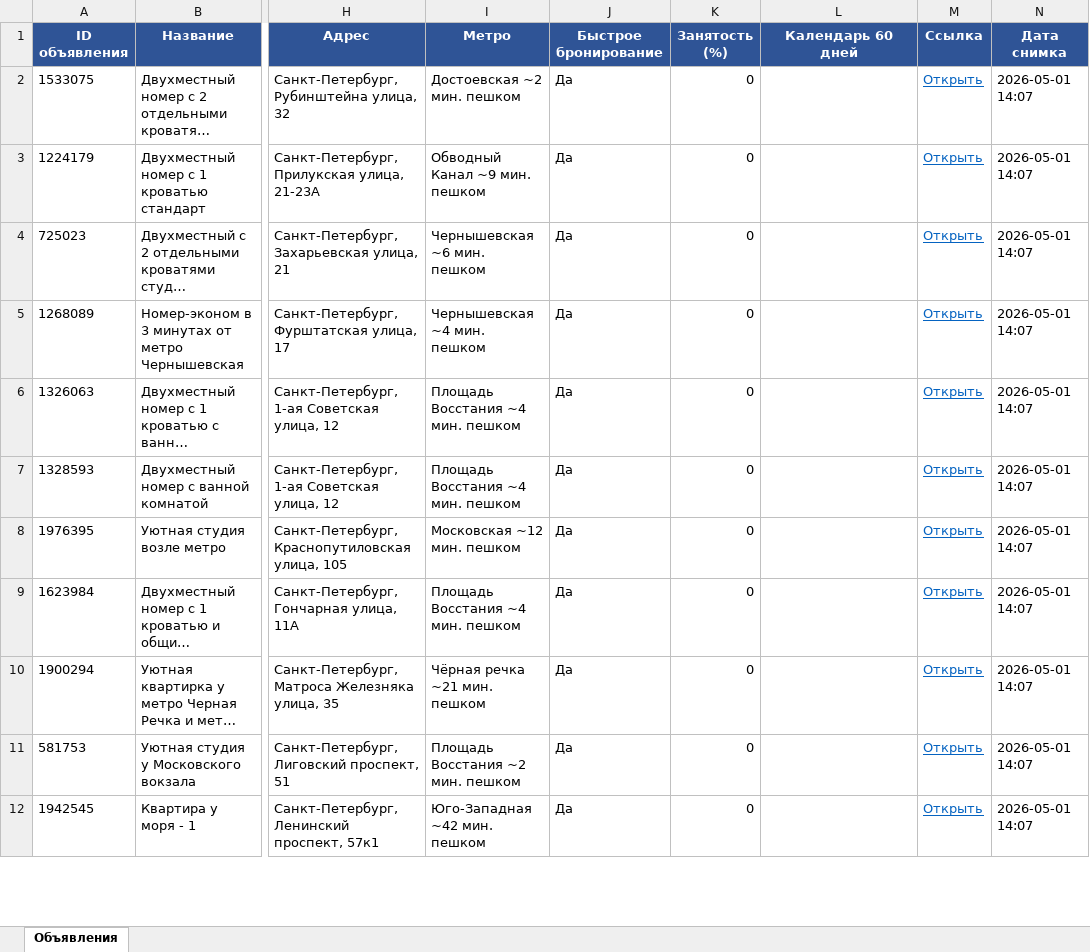
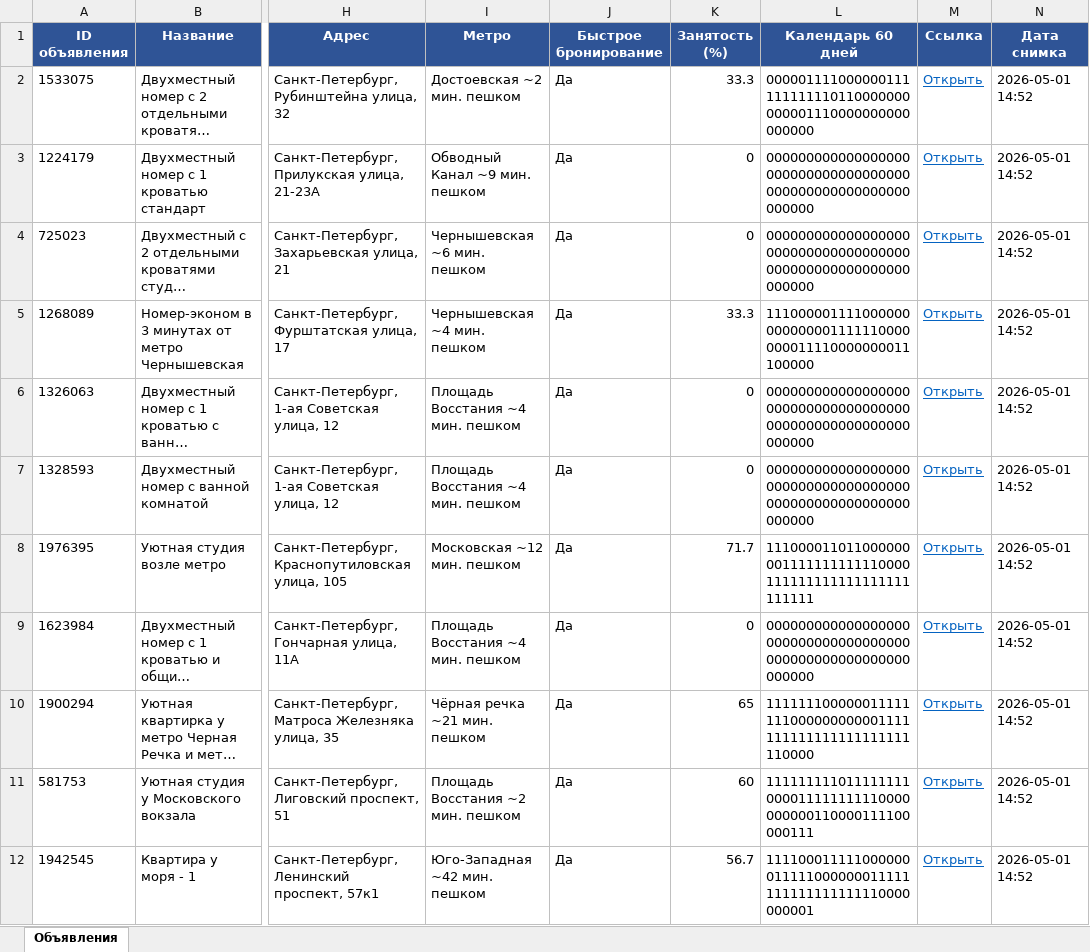
Before and after one commit to alekkss/sytochno, an Excel workbook: data/sutochno_report.xlsx, sheet Объявления, drawn as a sheet; only a part is shown, gaps mark what is left out; long unchanged cells end in …; values as stored, in another font and other column widths than the file's, no borders; the diff covers the shown part only; the diff names each change by its address in the sheet, - before the commit and + after, or states it on an @@ line.

```diff
--- a/data/sutochno_report.xlsx (sheet Объявления)
+++ b/data/sutochno_report.xlsx (sheet Объявления)
-K2 (Занятость (%)): 0
+K2 (Занятость (%)): 33.3
-L2 (Календарь 60 дней): (empty)
+L2 (Календарь 60 дней): 000001111000000111111111110110000000000001110000000000000000
-N2:N12 (Дата снимка): 2026-05-01 14:07
+N2:N12 (Дата снимка): 2026-05-01 14:52
-L3:L4 (Календарь 60 дней): (empty)
+L3:L4 (Календарь 60 дней): 000000000000000000000000000000000000000000000000000000000000
-K5 (Занятость (%)): 0
+K5 (Занятость (%)): 33.3
-L5 (Календарь 60 дней): (empty)
+L5 (Календарь 60 дней): 111000001111000000000000001111110000000011110000000011100000
-L6:L7 (Календарь 60 дней): (empty)
+L6:L7 (Календарь 60 дней): 000000000000000000000000000000000000000000000000000000000000
-K8 (Занятость (%)): 0
+K8 (Занятость (%)): 71.7
-L8 (Календарь 60 дней): (empty)
+L8 (Календарь 60 дней): 111000011011000000001111111111110000111111111111111111111111
-L9 (Календарь 60 дней): (empty)
+L9 (Календарь 60 дней): 000000000000000000000000000000000000000000000000000000000000
-K10 (Занятость (%)): 0
+K10 (Занятость (%)): 65
-L10 (Календарь 60 дней): (empty)
+L10 (Календарь 60 дней): 111111100000011111111000000000001111111111111111111111110000
-K11 (Занятость (%)): 0
+K11 (Занятость (%)): 60
-L11 (Календарь 60 дней): (empty)
+L11 (Календарь 60 дней): 111111111011111111000011111111110000000000110000111100000111
-K12 (Занятость (%)): 0
+K12 (Занятость (%)): 56.7
-L12 (Календарь 60 дней): (empty)
+L12 (Календарь 60 дней): 111100011111000000011111000000011111111111111111110000000001
```
Also changed, not shown: 104 edited cells elsewhere in this sheet, 3 other files.
